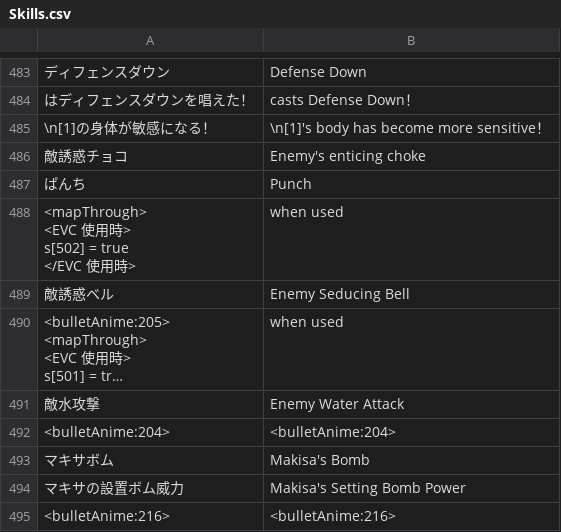
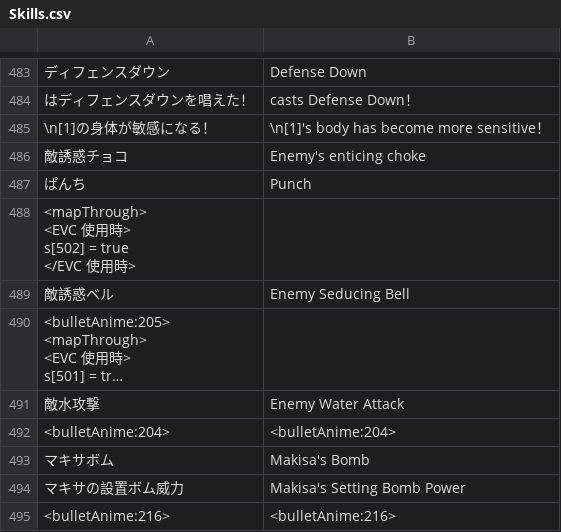
Before and after one commit to Giratena/Captured-Als-To-Romeria-Translation, a CSV file: Translation Script/Skills.csv, drawn as a sheet; only a part is shown, gaps mark what is left out; long unchanged cells end in …; the diff names each change by its address in the sheet, - before the commit and + after, or states it on an @@ line.

```diff
--- a/Translation Script/Skills.csv
+++ b/Translation Script/Skills.csv
-B488: when used
+B488: (empty)
-B490: when used
+B490: (empty)
```
Also changed, not shown: Translation Script/Map001.csv, Translation Script/States.csv.
